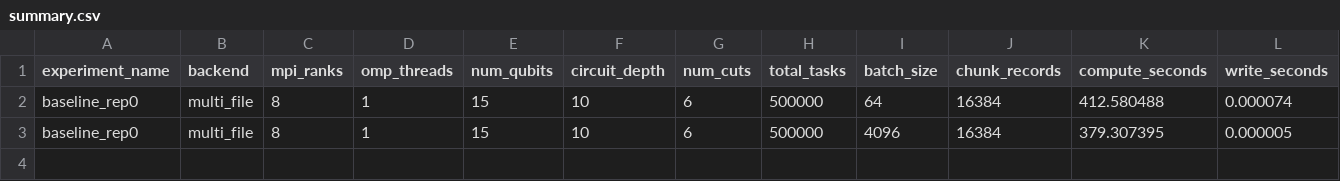
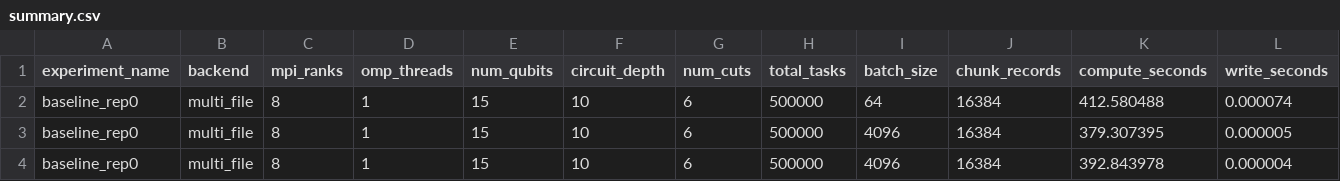
Before and after one commit to waxeia/graduate_proj, a CSV file: results/mpi_benchmarks/multifile/summary.csv, drawn as a sheet; only a part is shown; rows hold the shown columns only; the diff names each change by its address in the sheet, - before the commit and + after, or states it on an @@ line.

```diff
--- a/results/mpi_benchmarks/multifile/summary.csv
+++ b/results/mpi_benchmarks/multifile/summary.csv
+row 4: baseline_rep0 | multi_file | 8 | 1 | 15 | 10 | 6 | 500000 | 4096 | 16384 | 392.843978 | 0.000004
```
Also changed, not shown: results/mpi_benchmarks/hdf5/summary.csv, results/mpi_benchmarks/memory/summary.csv, 10 other files.
